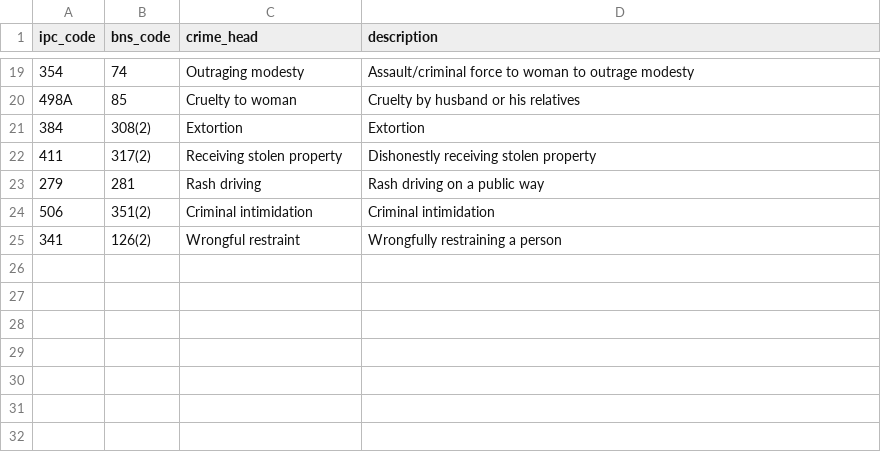
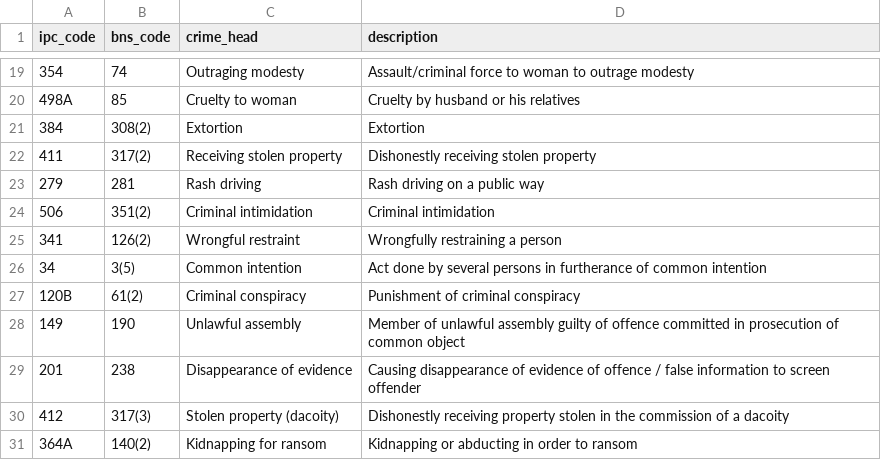
Before and after one commit to steveyrogers07/Building-Garuda, a CSV file: data/reference/ipc_bns_map.csv, drawn as a sheet; only a part is shown, gaps mark what is left out; the diff names each change by its address in the sheet, - before the commit and + after, or states it on an @@ line.

Commit message:
Add Arrests + Case_Sections to the canonical schema (08 §9 infra)
The two organizer tables 08-FIELD-OFFICER-INTELLIGENCE §9 flags as load-bearing
for the statutory deadline tracker (§1), per-section evidence gaps (§5) and the
absconding-accused board (§6) — same build pattern as Officers/Chargesheets.

Schema/data:
- schema/canonical_schema.yaml: Arrests (organizer ArrestSurrender via
  inv_arrestsurrenderaccused: arrest/surrender event per accused suspect, with
  production court + IO) and Case_Sections (ActSectionAssociation: every
  act+section per case, section_order 1 = the primary ipc_bns_code).
- data/generate.py + generator_config.yaml: emit arrests.csv + case_sections.csv.
  Arrest probability follows case posture (chargesheeted-A 0.85, pending-trial
  0.90, under-investigation 0.55, false/undetected 0.05); arrests on chargesheeted
  cases land in [reported_at, cs_date] so custody always precedes the final
  report, and open-case arrests skew recent (old arrests resolve and leave the
  live-clock pool) so every 60/90-day urgency bucket is populated. Companion
  sections are act-matched (BNS-coded cases cite BNS companions) with IT-Act
  sections on cyber/cheating cases. Both passes draw from their own isolated RNG
  streams (the rng2 trick), so all five existing CSVs and ground_truth.json stay
  byte-identical — verified by hash.
- data/reference/ipc_bns_map.csv: six companion-section rows (34, 120B, 149, 201,
  412, 364A) with their BNS equivalents — these appear constantly in real FIRs,
  so they also harden the real-data coverage gate.
- ingestion/adapter/column_map.synthetic.yaml: the swap-point entries.
- app/shared/store.py: fetch_arrests() / fetch_case_sections() readers (local CSV
  + ZCQL), same shape as Officers/Chargesheets.

Tests/docs:
- tests/test_arrests_sections.py: referential integrity, arrest<=cs_date,
  absconding board non-empty, all four §1 urgency buckets populated, primary-
  section coherence, reference-map coverage, and the Phase-2 validation gate on
  both tables. All six existing suites still pass.
- DATASET_REAL_SCHEMA.md + 08-FIELD-OFFICER-INTELLIGENCE.md: mapping rows and
  §1/§5/§6/§9/§13 statuses flipped to [BUILT].

```diff
--- a/data/reference/ipc_bns_map.csv
+++ b/data/reference/ipc_bns_map.csv
+row 26: 34 | 3(5) | Common intention | Act done by several persons in furtherance of common intention
+row 27: 120B | 61(2) | Criminal conspiracy | Punishment of criminal conspiracy
+row 28: 149 | 190 | Unlawful assembly | Member of unlawful assembly guilty of offence committed in prosecution of common object
+row 29: 201 | 238 | Disappearance of evidence | Causing disappearance of evidence of offence / false information to screen offender
+row 30: 412 | 317(3) | Stolen property (dacoity) | Dishonestly receiving property stolen in the commission of a dacoity
+row 31: 364A | 140(2) | Kidnapping for ransom | Kidnapping or abducting in order to ransom
```
Also changed, not shown: 8 other files.
